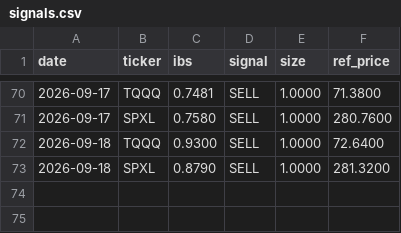
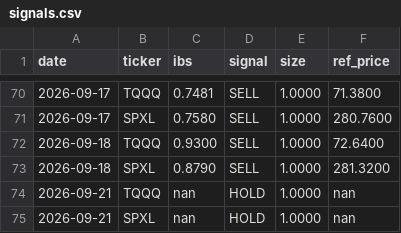
Before and after one commit to CazSyd/IBS-Strategy, a CSV file: data/signals.csv, drawn as a sheet; only a part is shown, gaps mark what is left out; the diff names each change by its address in the sheet, - before the commit and + after, or states it on an @@ line.

```diff
--- a/data/signals.csv
+++ b/data/signals.csv
+row 74: 2026-09-21 | TQQQ | nan | HOLD | 1.0000 | nan
+row 75: 2026-09-21 | SPXL | nan | HOLD | 1.0000 | nan
```
